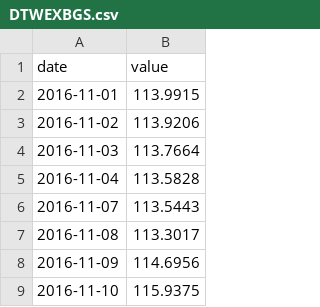
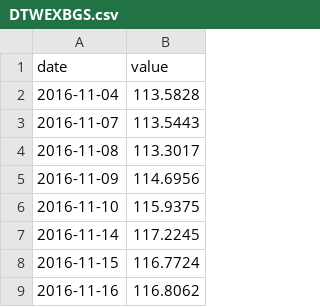
Before and after one commit to adaminileo24-ops/Apollon-, a CSV file: data/history/DTWEXBGS.csv, drawn as a sheet; only a part is shown; the shorter side is filled out with more unchanged rows.

```diff
--- a/data/history/DTWEXBGS.csv
+++ b/data/history/DTWEXBGS.csv
@@ -1,5 +1,2 @@
 date,value
-2016-11-01,113.9915
-2016-11-02,113.9206
-2016-11-03,113.7664
 2016-11-04,113.5828
```
Also changed, not shown: data/history/DCOILBRENTEU.csv, data/history/DEXJPUS.csv, 28 other files.
